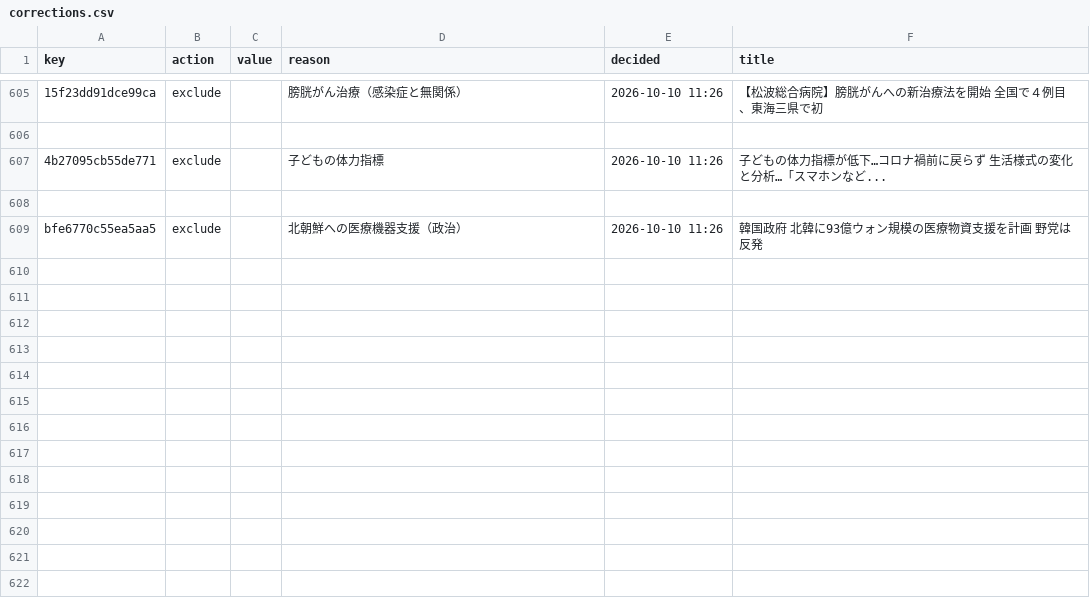
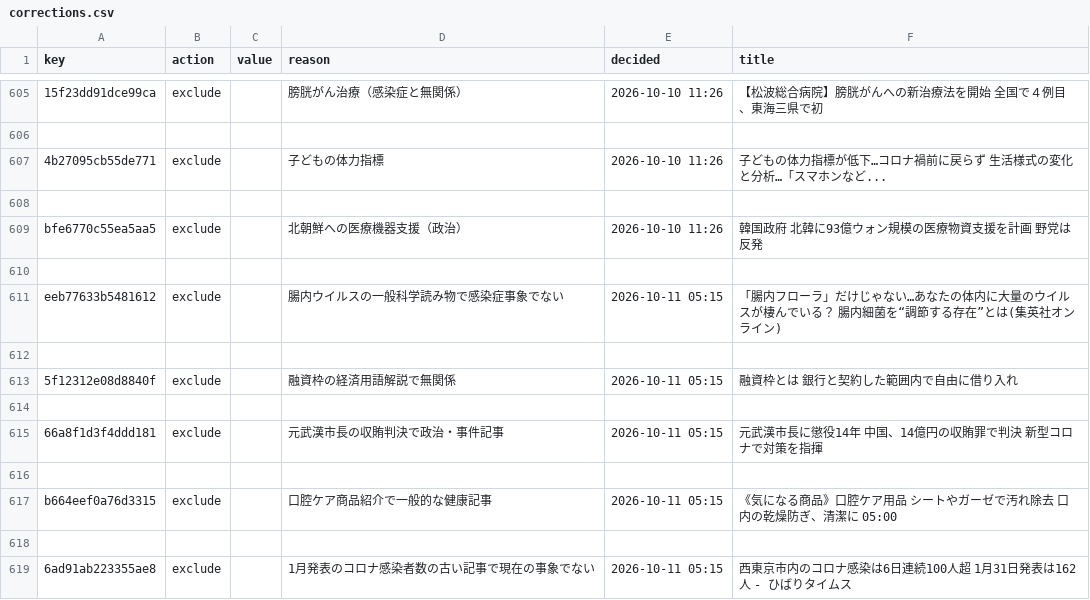
Before and after one commit to SurveillanceForEI/EI1, a CSV file: data/ebs_qc/corrections.csv, drawn as a sheet; only a part is shown, gaps mark what is left out.

```diff
--- a/data/ebs_qc/corrections.csv
+++ b/data/ebs_qc/corrections.csv
@@ -609 +609,11 @@
 "bfe6770c55ea5aa5","exclude","","北朝鮮への医療機器支援（政治）","2026-10-10 11:26","韓国政府 北韓に93億ウォン規模の医療物資支援を計画 野党は反発"
+
+"eeb77633b5481612","exclude","","腸内ウイルスの一般科学読み物で感染症事象でない","2026-10-11 05:15","「腸内フローラ」だけじゃない…あなたの体内に大量のウイルスが棲んでいる？ 腸内細菌を“調節する存在”とは(集英社オンライン)"
+
+"5f12312e08d8840f","exclude","","融資枠の経済用語解説で無関係","2026-10-11 05:15","融資枠とは 銀行と契約した範囲内で自由に借り入れ"
+
+"66a8f1d3f4ddd181","exclude","","元武漢市長の収賄判決で政治・事件記事","2026-10-11 05:15","元武漢市長に懲役14年 中国、14億円の収賄罪で判決 新型コロナで対策を指揮"
+
+"b664eef0a76d3315","exclude","","口腔ケア商品紹介で一般的な健康記事","2026-10-11 05:15","《気になる商品》口腔ケア用品 シートやガーゼで汚れ除去 口内の乾燥防ぎ、清潔に 05:00"
+
+"6ad91ab223355ae8","exclude","","1月発表のコロナ感染者数の古い記事で現在の事象でない","2026-10-11 05:15","西東京市内のコロナ感染は6日連続100人超 1月31日発表は162人 - ひばりタイムス"
```
Also changed, not shown: 3 other files.
